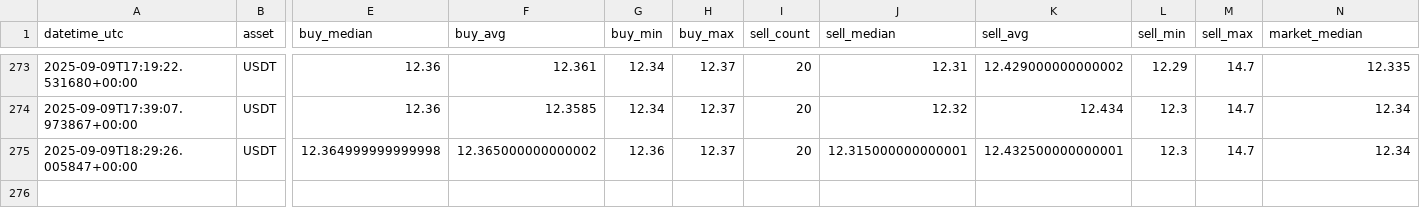
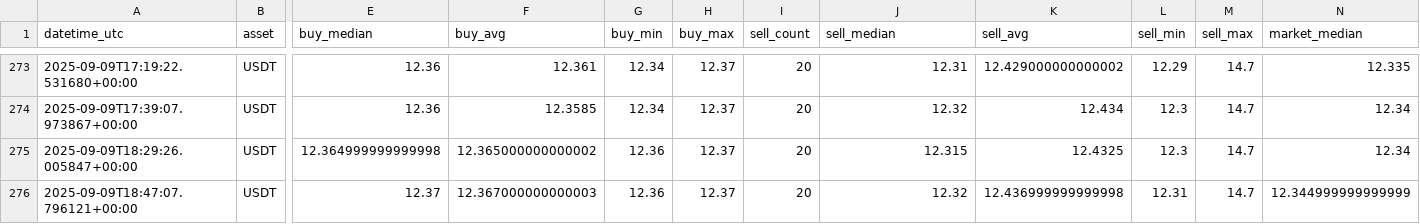
Before and after one commit to Crismtc/binance-p2p, a CSV file: data/p2p_bob_usdt.csv, drawn as a sheet; only a part is shown, gaps mark what is left out; rows hold the shown columns only; the diff names each change by its address in the sheet, - before the commit and + after, or states it on an @@ line.

```diff
--- a/data/p2p_bob_usdt.csv
+++ b/data/p2p_bob_usdt.csv
-J275 (sell_median): 12.315000000000001
+J275 (sell_median): 12.315
-K275 (sell_avg): 12.432500000000001
+K275 (sell_avg): 12.4325
+row 276: 2025-09-09T18:47:07.796121+00:00 | USDT | 12.37 | 12.367000000000003 | 12.36 | 12.37 | 20 | 12.32 | 12.436999999999998 | 12.31 | 14.7 | 12.344999999999999
```
